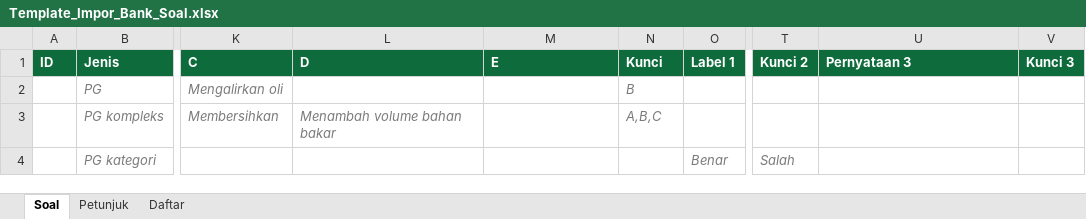
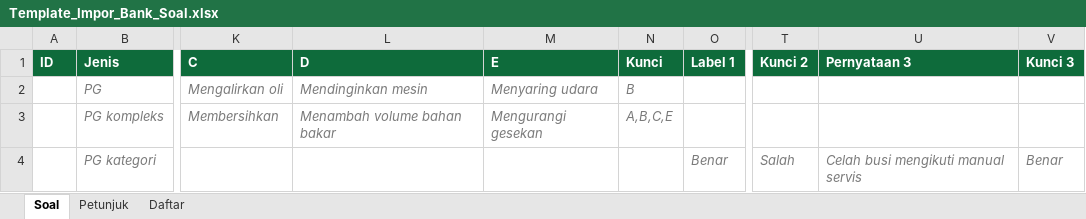
Before and after one commit to karyono51/praktik-tbsm, an Excel workbook: templates/Template_Impor_Bank_Soal.xlsx, sheet Soal, drawn as a sheet; only a part is shown, gaps mark what is left out; values as stored, in another font and other column widths than the file's, no borders; the diff names each change by its address in the sheet, - before the commit and + after, or states it on an @@ line.

Commit message:
Aturan tiga jenis soal

```diff
--- a/templates/Template_Impor_Bank_Soal.xlsx (sheet Soal)
+++ b/templates/Template_Impor_Bank_Soal.xlsx (sheet Soal)
-L2 (D): (empty)
+L2 (D): Mendinginkan mesin
-M2 (E): (empty)
+M2 (E): Menyaring udara
-M3 (E): (empty)
+M3 (E): Mengurangi gesekan
-N3 (Kunci): A,B,C
+N3 (Kunci): A,B,C,E
-U4 (Pernyataan 3): (empty)
+U4 (Pernyataan 3): Celah busi mengikuti manual servis
-V4 (Kunci 3): (empty)
+V4 (Kunci 3): Benar
```
Also changed, not shown: sheet Petunjuk, 8 other files.
